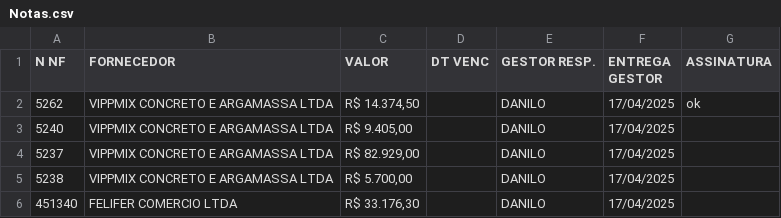
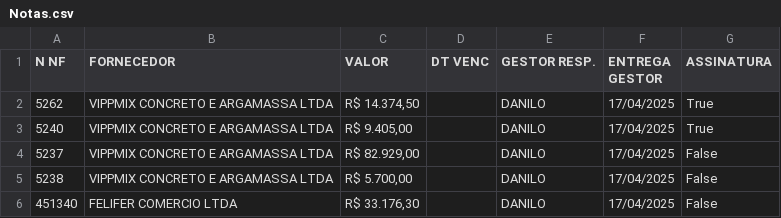
Before and after one commit to ZegOn01/DaMata, a CSV file: Notas.csv, drawn as a sheet.

```diff
--- a/Notas.csv
+++ b/Notas.csv
@@ -1,6 +1,6 @@
 N NF;FORNECEDOR; VALOR ;DT VENC;GESTOR RESP.; ENTREGA GESTOR ; ASSINATURA
-5262;VIPPMIX  CONCRETO E ARGAMASSA LTDA;R$ 14.374,50;;DANILO;17/04/2025;ok
-5240;VIPPMIX  CONCRETO E ARGAMASSA LTDA;R$ 9.405,00;;DANILO;17/04/2025;
-5237;VIPPMIX  CONCRETO E ARGAMASSA LTDA;R$ 82.929,00;;DANILO;17/04/2025;
-5238;VIPPMIX  CONCRETO E ARGAMASSA LTDA;R$ 5.700,00;;DANILO;17/04/2025;
-451340;FELIFER COMERCIO LTDA;R$ 33.176,30;;DANILO;17/04/2025;
+5262;VIPPMIX  CONCRETO E ARGAMASSA LTDA;R$ 14.374,50;;DANILO;17/04/2025;True
+5240;VIPPMIX  CONCRETO E ARGAMASSA LTDA;R$ 9.405,00;;DANILO;17/04/2025;True
+5237;VIPPMIX  CONCRETO E ARGAMASSA LTDA;R$ 82.929,00;;DANILO;17/04/2025;False
+5238;VIPPMIX  CONCRETO E ARGAMASSA LTDA;R$ 5.700,00;;DANILO;17/04/2025;False
+451340;FELIFER COMERCIO LTDA;R$ 33.176,30;;DANILO;17/04/2025;False
```
Also changed, not shown: 1 other file.
